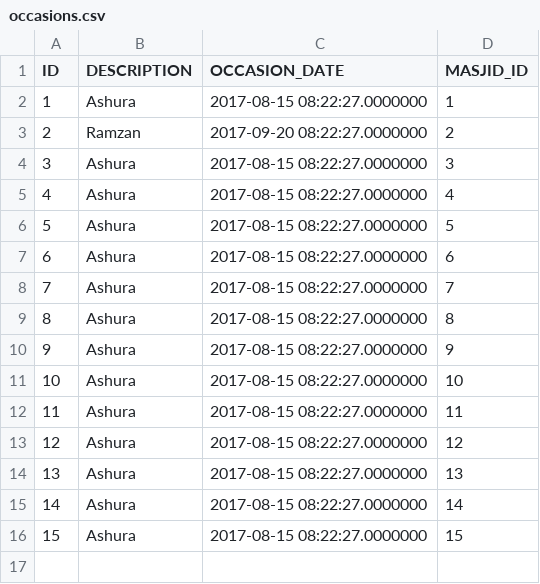
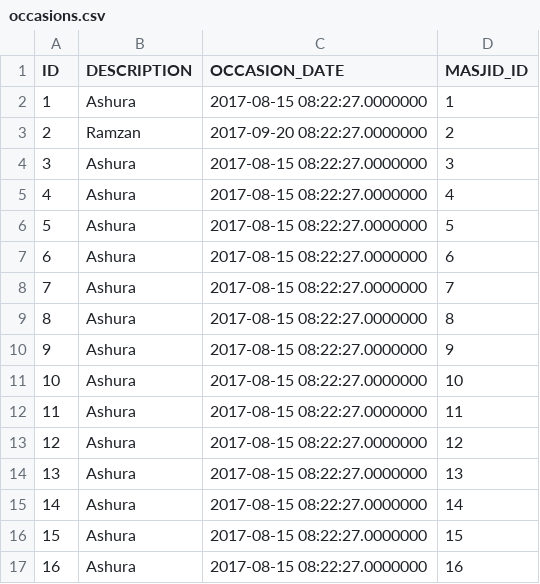
Before and after one commit to mdmujeeb/mosque-dashboard-api, a CSV file: src/main/resources/occasions.csv, drawn as a sheet; the diff names each change by its address in the sheet, - before the commit and + after, or states it on an @@ line.

```diff
--- a/src/main/resources/occasions.csv
+++ b/src/main/resources/occasions.csv
+row 17: 16 | Ashura | 2017-08-15 08:22:27.0000000 | 16
```
Also changed, not shown: src/main/resources/masjid_master.csv, src/main/resources/namaz_times.csv.
